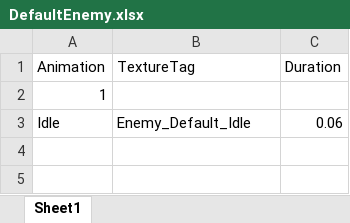
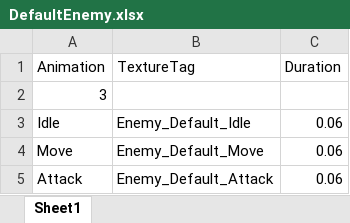
Before and after one commit to SeongU01/GA_6th_2Q_Project, an Excel workbook: Client/Resources/Data/Animation/Enemy/Default/DefaultEnemy.xlsx, sheet Sheet1, drawn as a sheet; values as stored, in another font and other column widths than the file's, no borders; the diff names each change by its address in the sheet, - before the commit and + after, or states it on an @@ line.

```diff
--- a/Client/Resources/Data/Animation/Enemy/Default/DefaultEnemy.xlsx (sheet Sheet1)
+++ b/Client/Resources/Data/Animation/Enemy/Default/DefaultEnemy.xlsx (sheet Sheet1)
-A2 (Animation): 1
+A2 (Animation): 3
+row 4: Move | Enemy_Default_Move | 0.06
+row 5: Attack | Enemy_Default_Attack | 0.06
```
Also changed, not shown: 41 other files.
